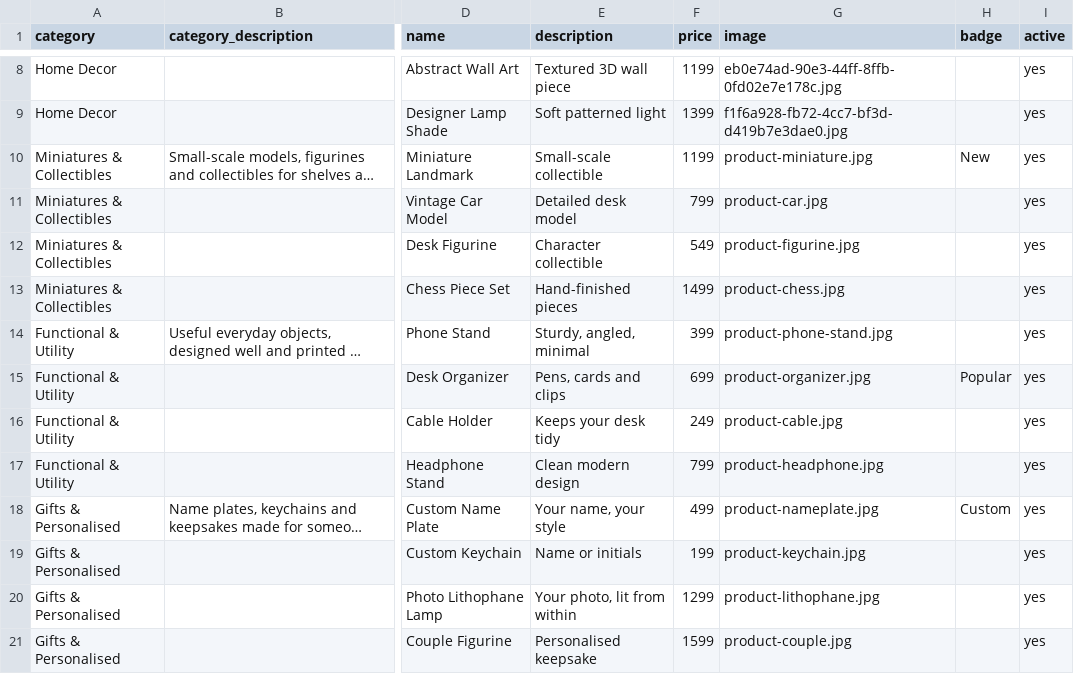
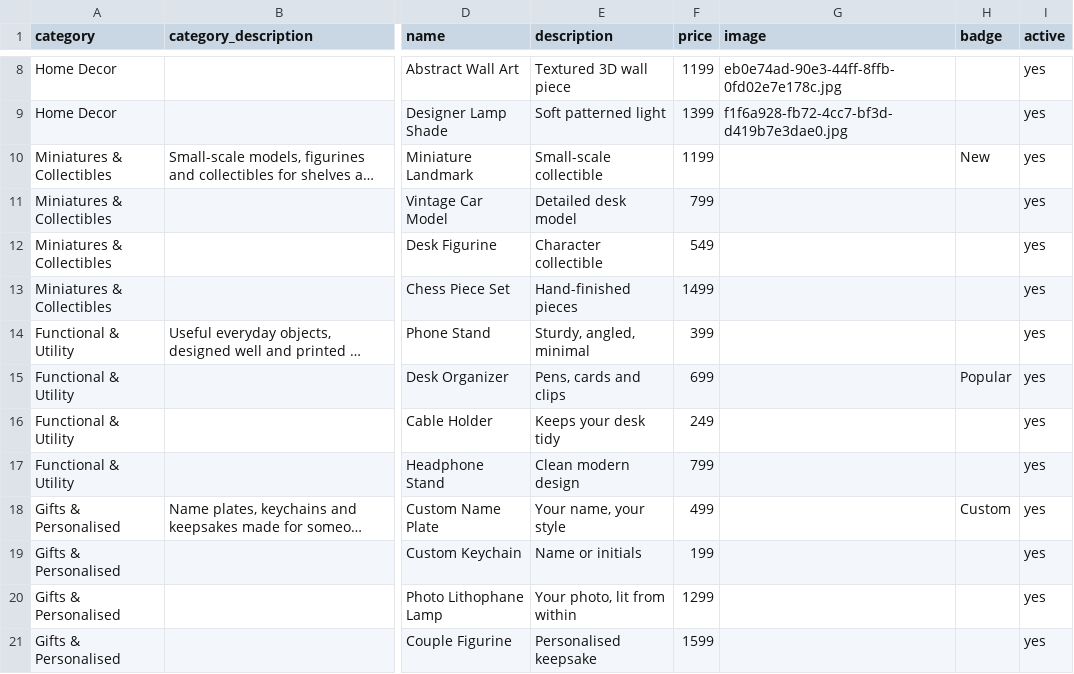
Before and after one commit to AKxSTAdvertising/3d-protoflow, a CSV file: products-template.csv, drawn as a sheet; only a part is shown, gaps mark what is left out; long unchanged cells end in …; the diff names each change by its address in the sheet, - before the commit and + after, or states it on an @@ line.

Commit message:
Repair catalogue image fields and prevent broken product photos

```diff
--- a/products-template.csv
+++ b/products-template.csv
-G10 (image): product-miniature.jpg
+G10 (image): (empty)
-G11 (image): product-car.jpg
+G11 (image): (empty)
-G12 (image): product-figurine.jpg
+G12 (image): (empty)
-G13 (image): product-chess.jpg
+G13 (image): (empty)
-G14 (image): product-phone-stand.jpg
+G14 (image): (empty)
-G15 (image): product-organizer.jpg
+G15 (image): (empty)
-G16 (image): product-cable.jpg
+G16 (image): (empty)
-G17 (image): product-headphone.jpg
+G17 (image): (empty)
-G18 (image): product-nameplate.jpg
+G18 (image): (empty)
-G19 (image): product-keychain.jpg
+G19 (image): (empty)
-G20 (image): product-lithophane.jpg
+G20 (image): (empty)
-G21 (image): product-couple.jpg
+G21 (image): (empty)
```
